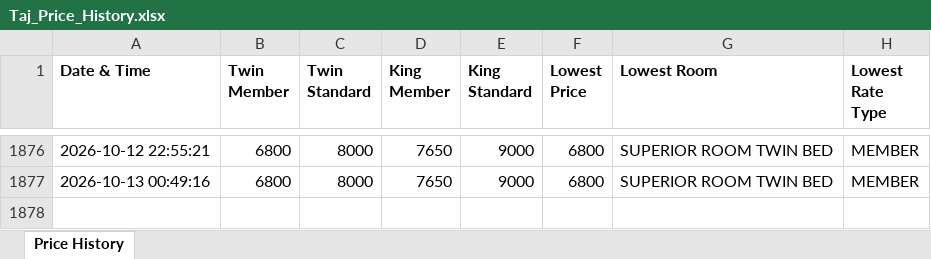
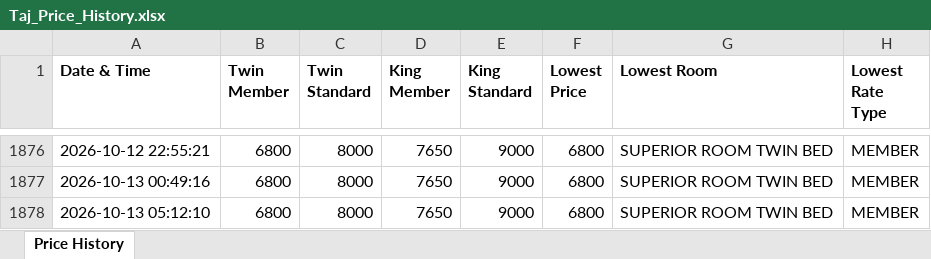
Before and after one commit to mk525262/taj-price-tracker, an Excel workbook: Taj_Price_History.xlsx, sheet Price History, drawn as a sheet; only a part is shown, gaps mark what is left out; values as stored, in another font and other column widths than the file's, no borders; the diff names each change by its address in the sheet, - before the commit and + after, or states it on an @@ line.

```diff
--- a/Taj_Price_History.xlsx (sheet Price History)
+++ b/Taj_Price_History.xlsx (sheet Price History)
+row 1878: 2026-10-13 05:12:10 | 6800 | 8000 | 7650 | 9000 | 6800 | SUPERIOR ROOM TWIN BED | MEMBER
```
Also changed, not shown: 1 other file.
